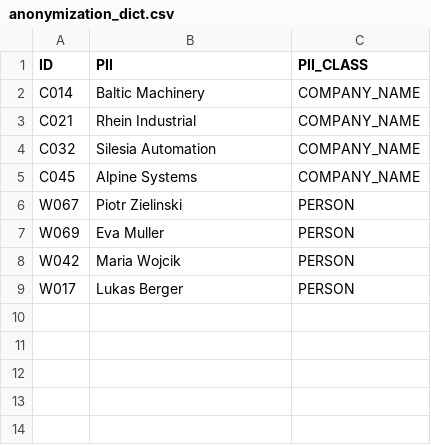
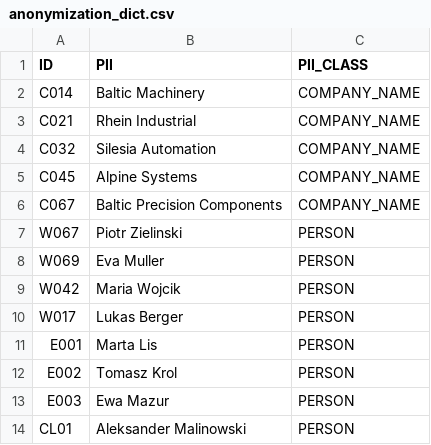
Before and after one commit to blatalia/wiz-dev-hackyeah-2026, a CSV file: anonymization_utils/anonymization_dict.csv, drawn as a sheet; the diff names each change by its address in the sheet, - before the commit and + after, or states it on an @@ line.

```diff
--- a/anonymization_utils/anonymization_dict.csv
+++ b/anonymization_utils/anonymization_dict.csv
+row 6: C067 | Baltic Precision Components | COMPANY_NAME
+row 11: E001 | Marta Lis | PERSON
+row 12: E002 | Tomasz Krol | PERSON
+row 13: E003 | Ewa Mazur | PERSON
+row 14: CL01 | Aleksander Malinowski | PERSON
```
Also changed, not shown: case_files/05_HR_Payroll_RESTRICTED.csv, 1 other file.
